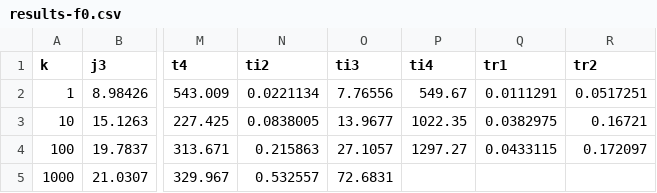
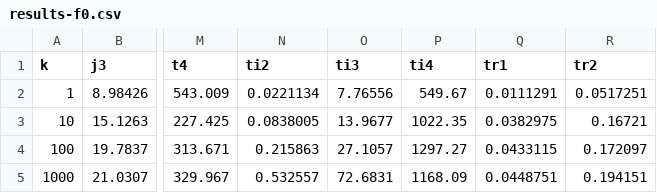
Before and after one commit to asugomez/qdags, a CSV file: runqueries/outputs/partial/louds/backtracking/results-f0.csv, drawn as a sheet; only a part is shown, gaps mark what is left out; the diff names each change by its address in the sheet, - before the commit and + after, or states it on an @@ line.

Commit message:
results from partial louds back (ahora si)

```diff
--- a/runqueries/outputs/partial/louds/backtracking/results-f0.csv
+++ b/runqueries/outputs/partial/louds/backtracking/results-f0.csv
-P5 (ti4): (empty)
+P5 (ti4): 1168.09
-Q5 (tr1): (empty)
+Q5 (tr1): 0.0448751
-R5 (tr2): (empty)
+R5 (tr2): 0.194151
```
Also changed, not shown: 29 other files.
